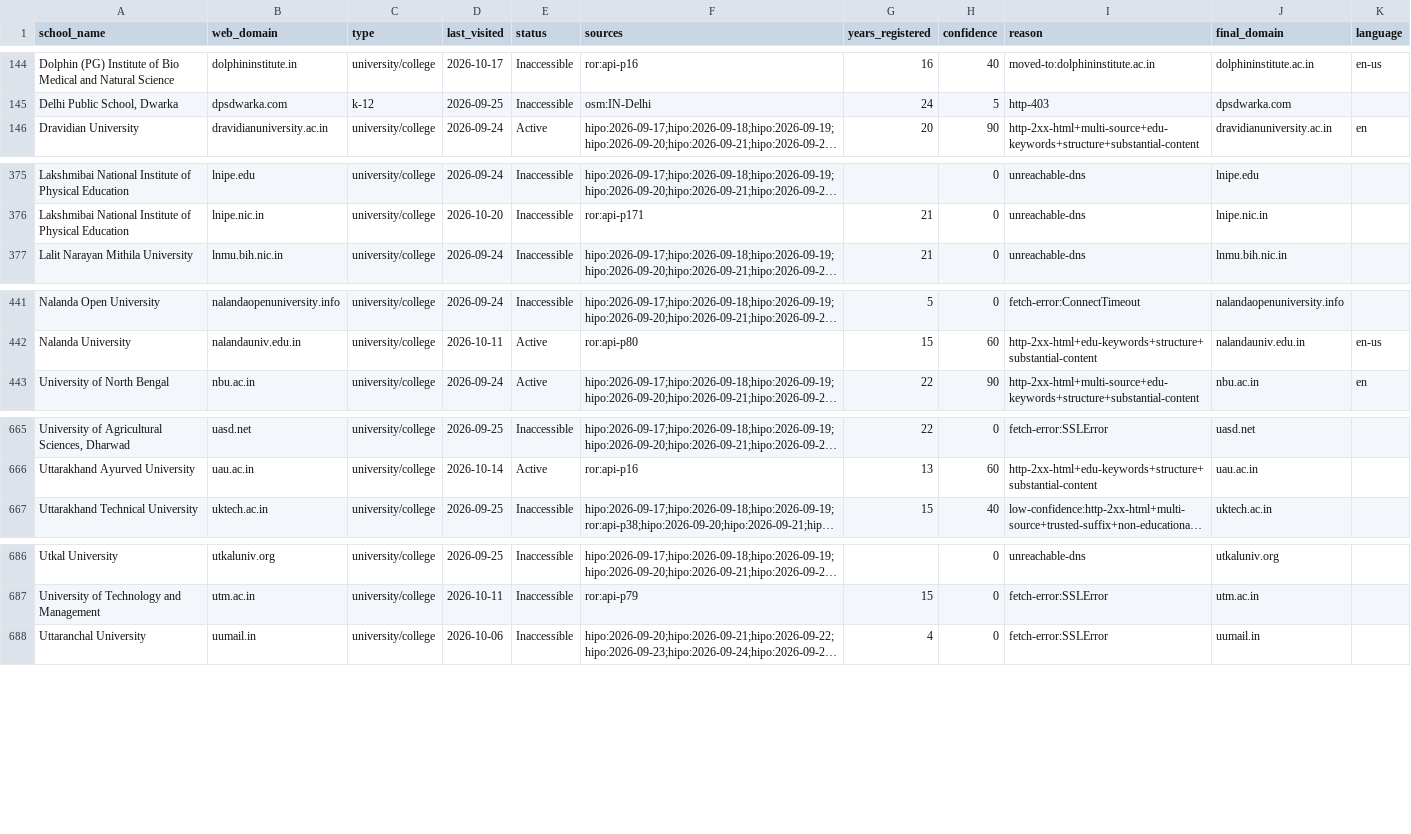
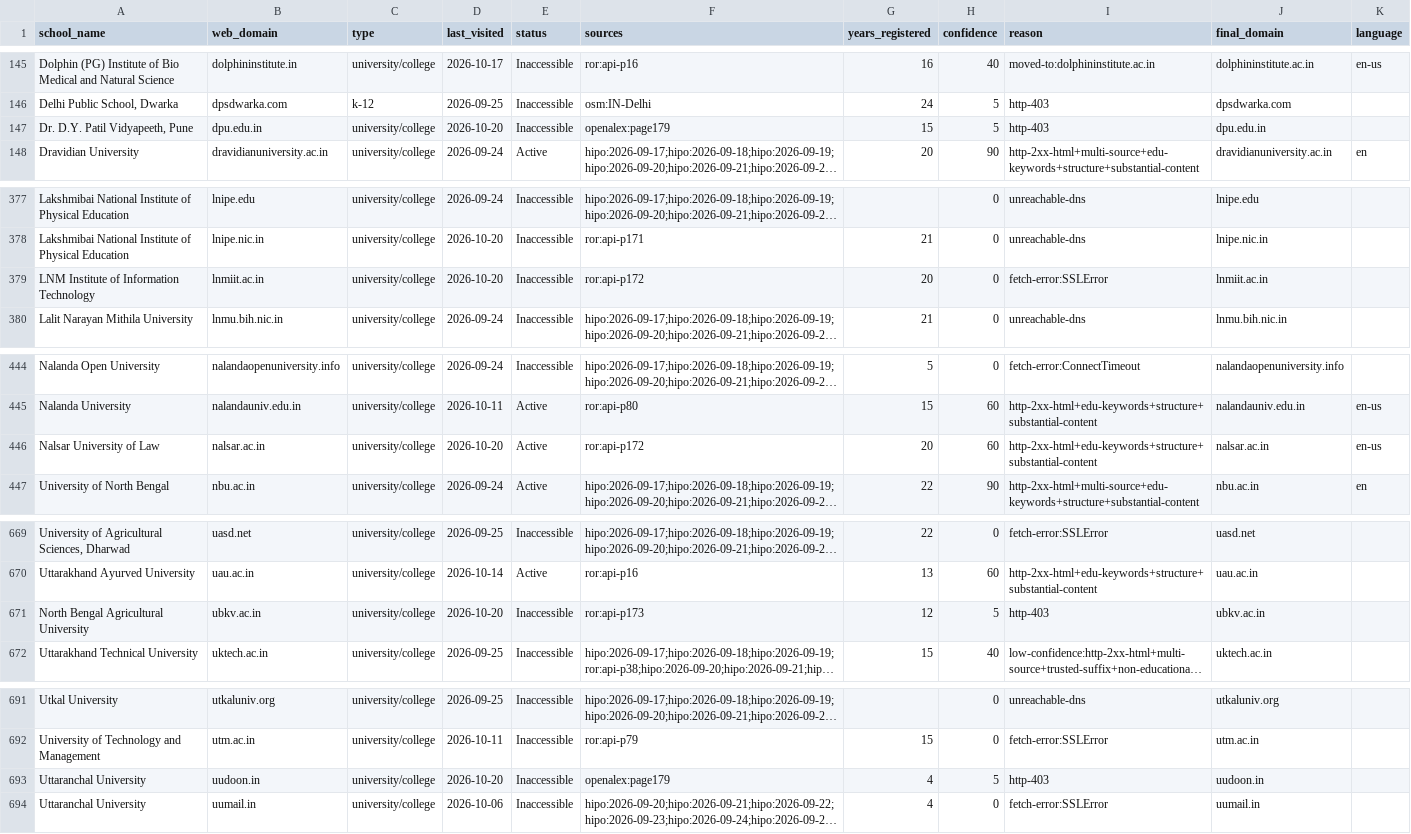
Before and after one commit to yifeiwu/edu-list, a CSV file: data/countries/IN.csv, drawn as a sheet; only a part is shown, gaps mark what is left out; long unchanged cells end in …; the diff covers the shown part only; the diff names each change by its address in the sheet, - before the commit and + after, or states it on an @@ line.

```diff
--- a/data/countries/IN.csv
+++ b/data/countries/IN.csv
+row 147: Dr. D.Y. Patil Vidyapeeth, Pune | dpu.edu.in | university/college | 2026-10-20 | Inaccessible | openalex:page179 | 15 | 5 | http-403 | dpu.edu.in
+row 379: LNM Institute of Information Technology | lnmiit.ac.in | university/college | 2026-10-20 | Inaccessible | ror:api-p172 | 20 | 0 | fetch-error:SSLError | lnmiit.ac.in
+row 446: Nalsar University of Law | nalsar.ac.in | university/college | 2026-10-20 | Active | ror:api-p172 | 20 | 60 | http-2xx-html+edu-keywords+structure+substantial-content | nalsar.ac.in | en-us
+row 671: North Bengal Agricultural University | ubkv.ac.in | university/college | 2026-10-20 | Inaccessible | ror:api-p173 | 12 | 5 | http-403 | ubkv.ac.in
+row 693: Uttaranchal University | uudoon.in | university/college | 2026-10-20 | Inaccessible | openalex:page179 | 4 | 5 | http-403 | uudoon.in
```
Also changed, not shown: 1 added row elsewhere in this file, data/countries/CN.csv, data/countries/ES.csv, 19 other files.
